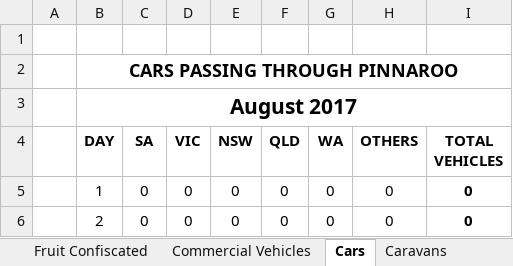
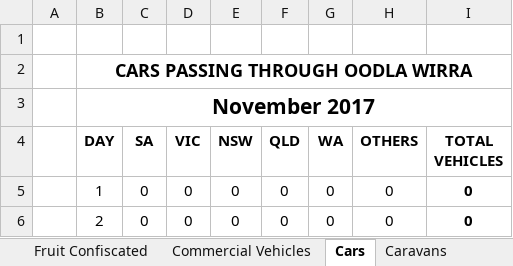
Before and after one commit to Blackpotch/MonthlyReport, an Excel workbook: MonthlyReport.xlsm, sheet Cars, drawn as a sheet; only a part is shown; values as stored, in another font and other column widths than the file's, no borders; charts and pictures not drawn; the diff names each change by its address in the sheet, - before the commit and + after, or states it on an @@ line.

```diff
--- a/MonthlyReport.xlsm (sheet Cars)
+++ b/MonthlyReport.xlsm (sheet Cars)
-B2 (DAY): CARS PASSING THROUGH PINNAROO
+B2 (DAY): CARS PASSING THROUGH OODLA WIRRA
-B3 (DAY): August 2017
+B3 (DAY): November 2017
```
Also changed, not shown: sheet Shift Stats, sheet Vehicles Carrying Fruit, sheet Fruit Confiscated, sheet Summary, sheet Commercial Vehicles, sheet Caravans, 3 more sheets, other sheet tabs, charts or pictures, 1 other file.
